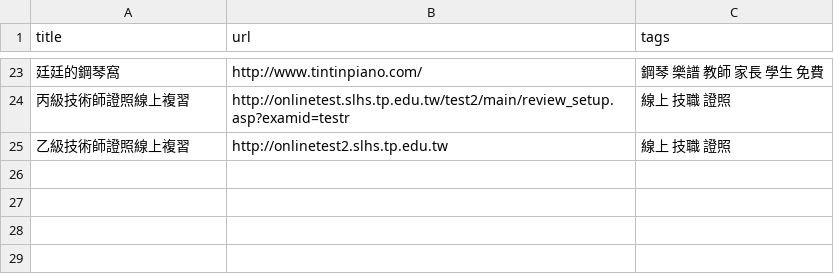
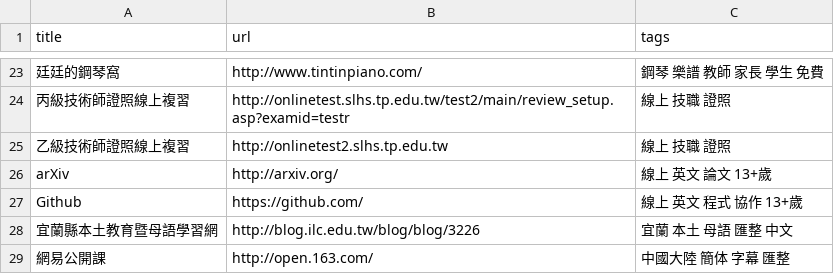
Before and after one commit to KC-Liu/shackhand, a CSV file: data/learning_resouces.csv, drawn as a sheet; only a part is shown, gaps mark what is left out; the diff names each change by its address in the sheet, - before the commit and + after, or states it on an @@ line.

Commit message:
add

```diff
--- a/data/learning_resouces.csv
+++ b/data/learning_resouces.csv
+row 26: arXiv | http://arxiv.org/ | 線上 英文 論文 13+歲
+row 27: Github | https://github.com/ | 線上 英文 程式 協作 13+歲
+row 28: 宜蘭縣本土教育暨母語學習網 | http://blog.ilc.edu.tw/blog/blog/3226 | 宜蘭 本土 母語 匯整 中文
+row 29: 網易公開課 | http://open.163.com/ | 中國大陸 簡体 字幕 匯整
```
